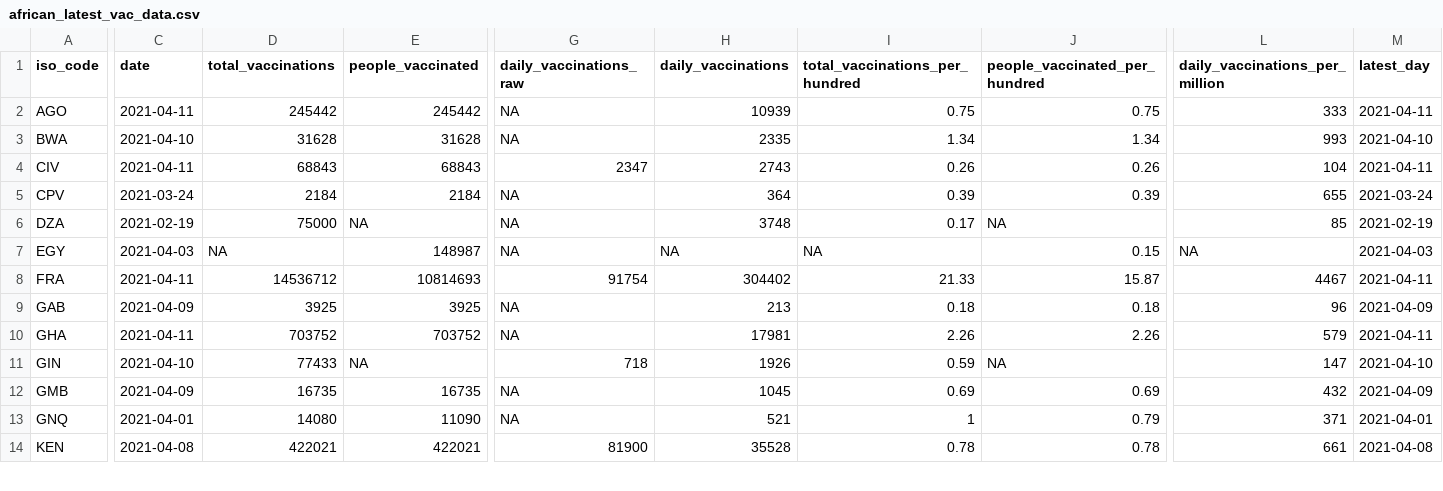
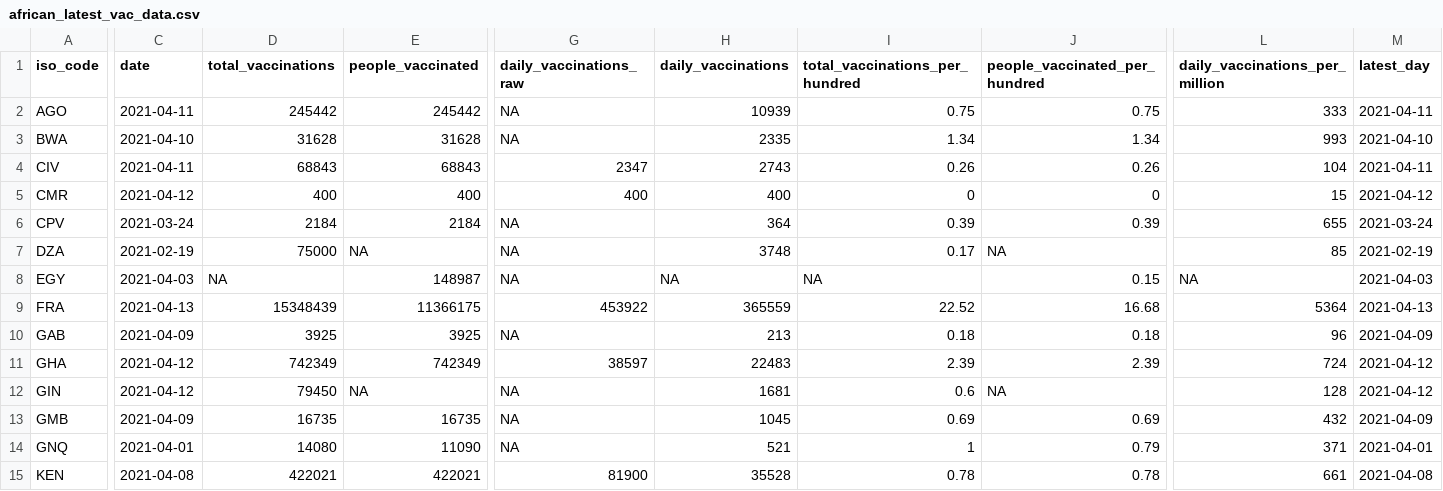
Before and after one commit to FinancialMarkets/vac_data, a CSV file: african_latest_vac_data.csv, drawn as a sheet; only a part is shown, gaps mark what is left out; addresses are those after the commit; rows hold the shown columns only; the diff covers the shown part only; the diff names each change by its address in the sheet, - before the commit and + after, or states it on an @@ line.

```diff
--- a/african_latest_vac_data.csv
+++ b/african_latest_vac_data.csv
+row 5: CMR | 2021-04-12 | 400 | 400 | 400 | 400 | 0 | 0 | 15 | 2021-04-12
-C9 (date): 2021-04-11
+C9 (date): 2021-04-13
-D9 (total_vaccinations): 14536712
+D9 (total_vaccinations): 15348439
-E9 (people_vaccinated): 10814693
+E9 (people_vaccinated): 11366175
-G9 (daily_vaccinations_raw): 91754
+G9 (daily_vaccinations_raw): 453922
-H9 (daily_vaccinations): 304402
+H9 (daily_vaccinations): 365559
-I9 (total_vaccinations_per_hundred): 21.33
+I9 (total_vaccinations_per_hundred): 22.52
-J9 (people_vaccinated_per_hundred): 15.87
+J9 (people_vaccinated_per_hundred): 16.68
-L9 (daily_vaccinations_per_million): 4467
+L9 (daily_vaccinations_per_million): 5364
-M9 (latest_day): 2021-04-11
+M9 (latest_day): 2021-04-13
-C11 (date): 2021-04-11
+C11 (date): 2021-04-12
-D11 (total_vaccinations): 703752
+D11 (total_vaccinations): 742349
-E11 (people_vaccinated): 703752
+E11 (people_vaccinated): 742349
-G11 (daily_vaccinations_raw): NA
+G11 (daily_vaccinations_raw): 38597
-H11 (daily_vaccinations): 17981
+H11 (daily_vaccinations): 22483
-I11 (total_vaccinations_per_hundred): 2.26
+I11 (total_vaccinations_per_hundred): 2.39
-J11 (people_vaccinated_per_hundred): 2.26
+J11 (people_vaccinated_per_hundred): 2.39
-L11 (daily_vaccinations_per_million): 579
+L11 (daily_vaccinations_per_million): 724
-M11 (latest_day): 2021-04-11
+M11 (latest_day): 2021-04-12
-C12 (date): 2021-04-10
+C12 (date): 2021-04-12
-D12 (total_vaccinations): 77433
+D12 (total_vaccinations): 79450
-G12 (daily_vaccinations_raw): 718
+G12 (daily_vaccinations_raw): NA
-H12 (daily_vaccinations): 1926
+H12 (daily_vaccinations): 1681
-I12 (total_vaccinations_per_hundred): 0.59
+I12 (total_vaccinations_per_hundred): 0.6
-L12 (daily_vaccinations_per_million): 147
+L12 (daily_vaccinations_per_million): 128
-M12 (latest_day): 2021-04-10
+M12 (latest_day): 2021-04-12
```
Also changed, not shown: 83 edited cells elsewhere in this file, african_vac_data.csv.
